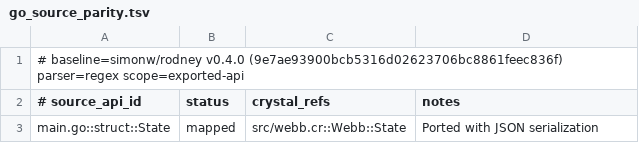
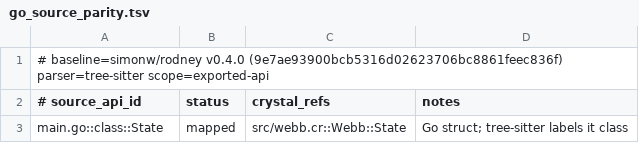
Before and after one commit to dsisnero/webb, a TSV file: plans/inventory/go_source_parity.tsv, drawn as a sheet.

```diff
--- a/plans/inventory/go_source_parity.tsv
+++ b/plans/inventory/go_source_parity.tsv
@@ -1,3 +1,3 @@
-# baseline=simonw/rodney v0.4.0 (9e7ae93900bcb5316d02623706bc8861feec836f) parser=regex scope=exported-api
+# baseline=simonw/rodney v0.4.0 (9e7ae93900bcb5316d02623706bc8861feec836f) parser=tree-sitter scope=exported-api
 # source_api_id	status	crystal_refs	notes
-main.go::struct::State	mapped	src/webb.cr::Webb::State	Ported with JSON serialization
+main.go::class::State	mapped	src/webb.cr::Webb::State	Go struct; tree-sitter labels it class
```
Also changed, not shown: plans/inventory/go_port_inventory.tsv, plans/inventory/go_test_parity.tsv, 10 other files.
